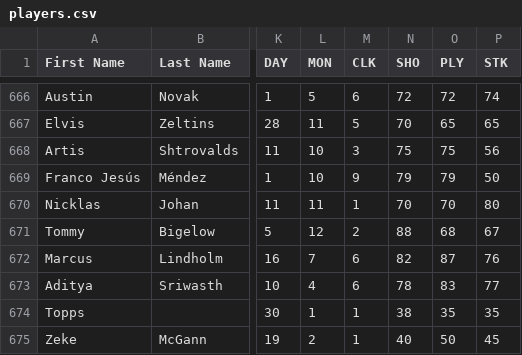
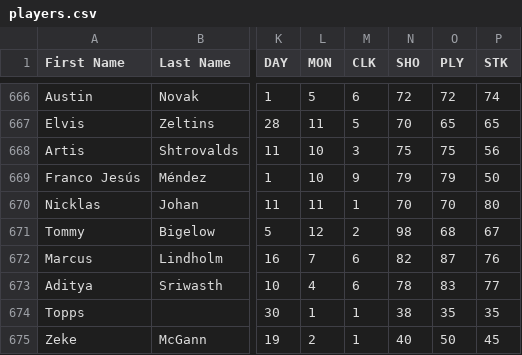
Before and after one commit to julbaril/besls4, a CSV file: Customization/players.csv, drawn as a sheet; only a part is shown, gaps mark what is left out; the diff names each change by its address in the sheet, - before the commit and + after, or states it on an @@ line.

```diff
--- a/Customization/players.csv
+++ b/Customization/players.csv
-N671 (SHO): 88
+N671 (SHO): 98
```
Also changed, not shown: 1 other file.
